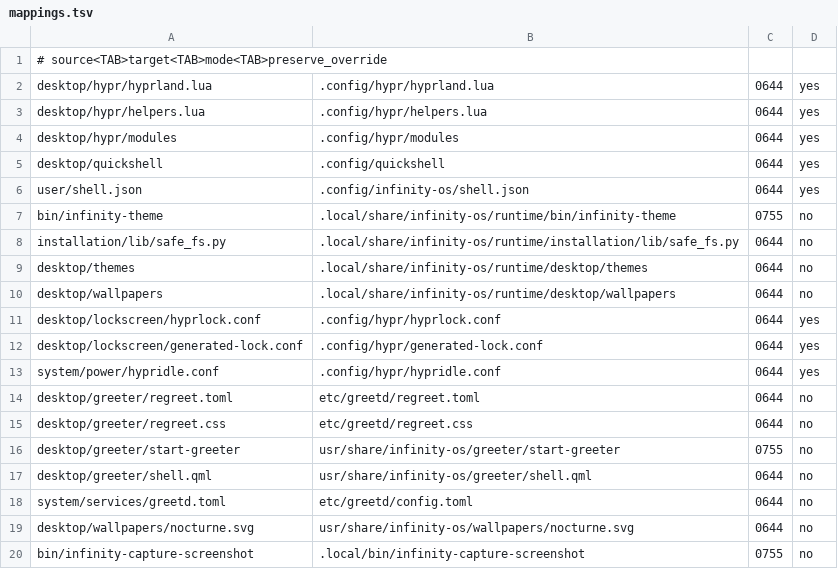
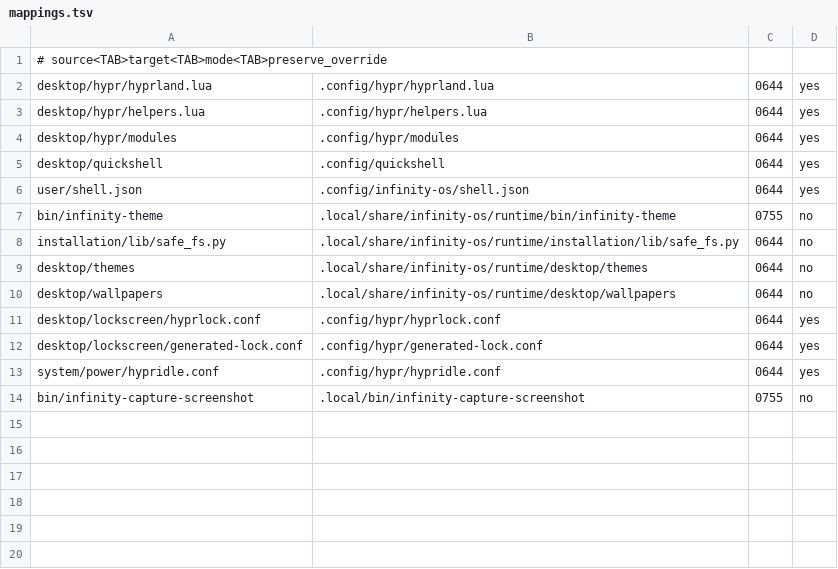
Before and after one commit to SamSyntax/infinity-os, a TSV file: deployment/mappings.tsv, drawn as a sheet; the diff names each change by its address in the sheet, - before the commit and + after, or states it on an @@ line.

Commit message:
greeter

```diff
--- a/deployment/mappings.tsv
+++ b/deployment/mappings.tsv
-row 14: desktop/greeter/regreet.toml | etc/greetd/regreet.toml | 0644 | no
-row 15: desktop/greeter/regreet.css | etc/greetd/regreet.css | 0644 | no
-row 16: desktop/greeter/start-greeter | usr/share/infinity-os/greeter/start-greeter | 0755 | no
-row 17: desktop/greeter/shell.qml | usr/share/infinity-os/greeter/shell.qml | 0644 | no
-row 18: system/services/greetd.toml | etc/greetd/config.toml | 0644 | no
-row 19: desktop/wallpapers/nocturne.svg | usr/share/infinity-os/wallpapers/nocturne.svg | 0644 | no
```
Also changed, not shown: 33 other files.
